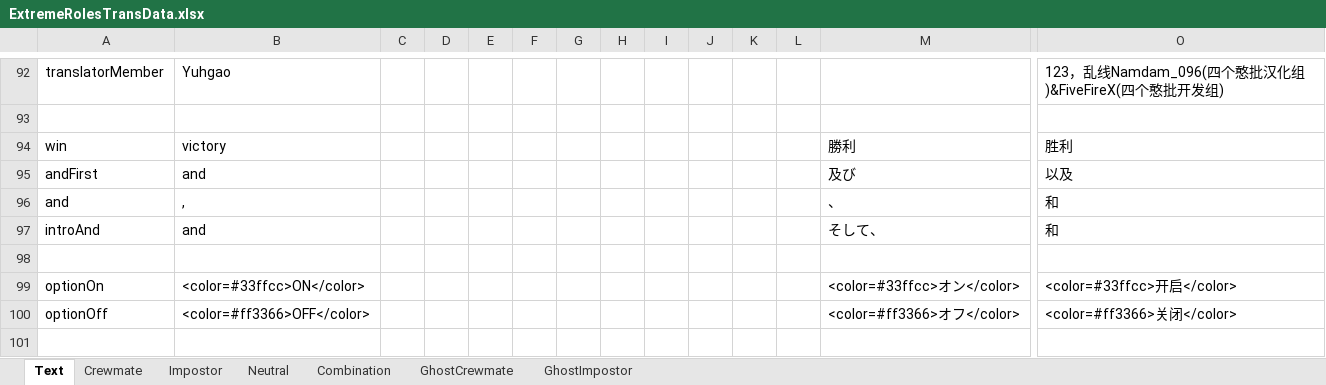
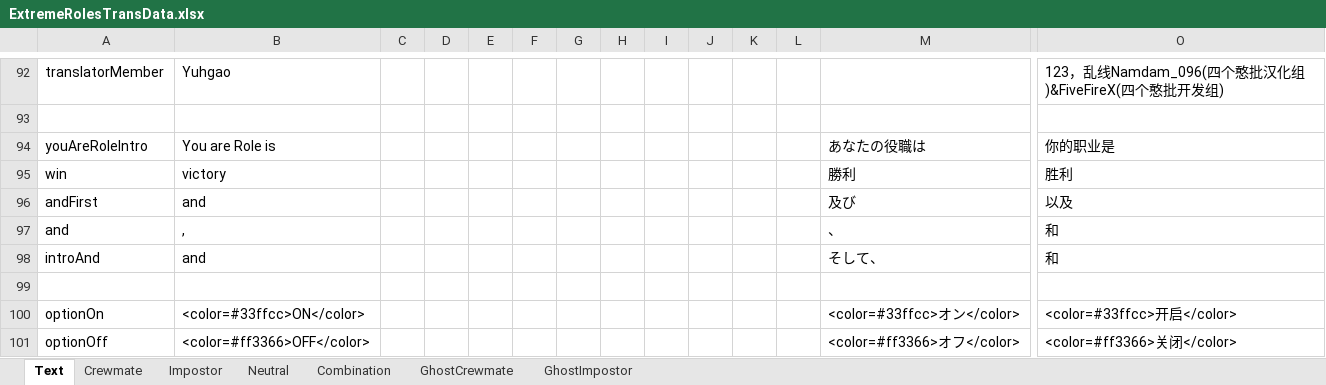
Before and after one commit to yukieiji/ExtremeRoles, an Excel workbook: ExtremeRolesTransData.xlsx, sheet Text, drawn as a sheet; only a part is shown, gaps mark what is left out; the shorter side is filled out with more unchanged rows; values as stored, in another font and other column widths than the file's, no borders; rows hold the shown columns only; the diff names each change by its address in the sheet, - before the commit and + after, or states it on an @@ line.

Commit message:
feat:youAreRoleIntro

```diff
--- a/ExtremeRolesTransData.xlsx (sheet Text)
+++ b/ExtremeRolesTransData.xlsx (sheet Text)
+row 94: youAreRoleIntro | You are Role is |  |  |  |  |  |  |  |  |  |  | あなたの役職は | 你的职业是
```
Also changed, not shown: 1 other file.
